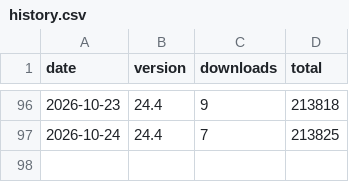
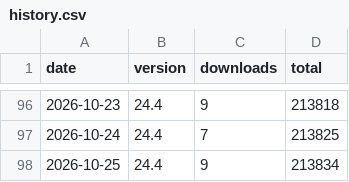
Before and after one commit to bph/distribute-nightly, a CSV file: badge/history.csv, drawn as a sheet; only a part is shown, gaps mark what is left out; the diff names each change by its address in the sheet, - before the commit and + after, or states it on an @@ line.

Commit message:
ledger: +9 downloads

```diff
--- a/badge/history.csv
+++ b/badge/history.csv
+row 98: 2026-10-25 | 24.4 | 9 | 213834
```
Also changed, not shown: 1 other file.
